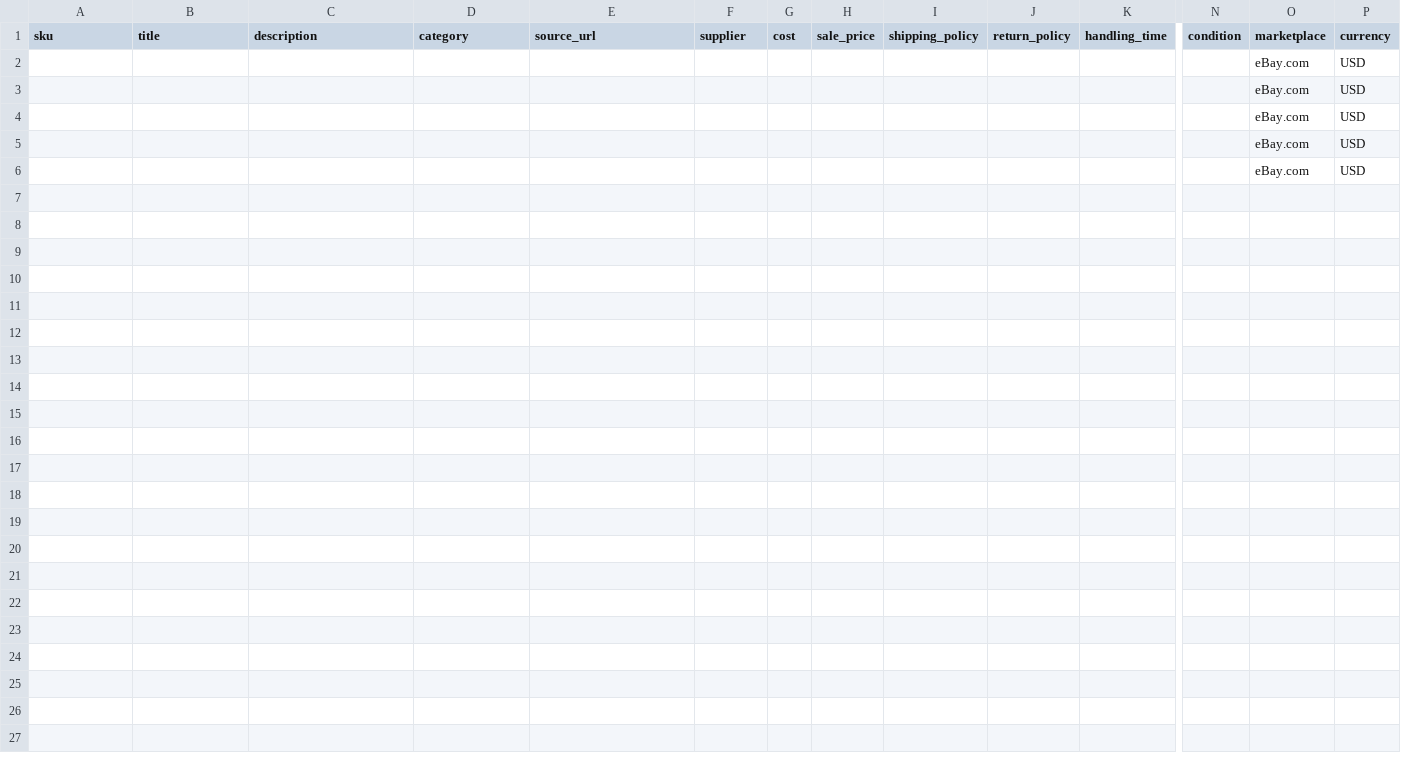
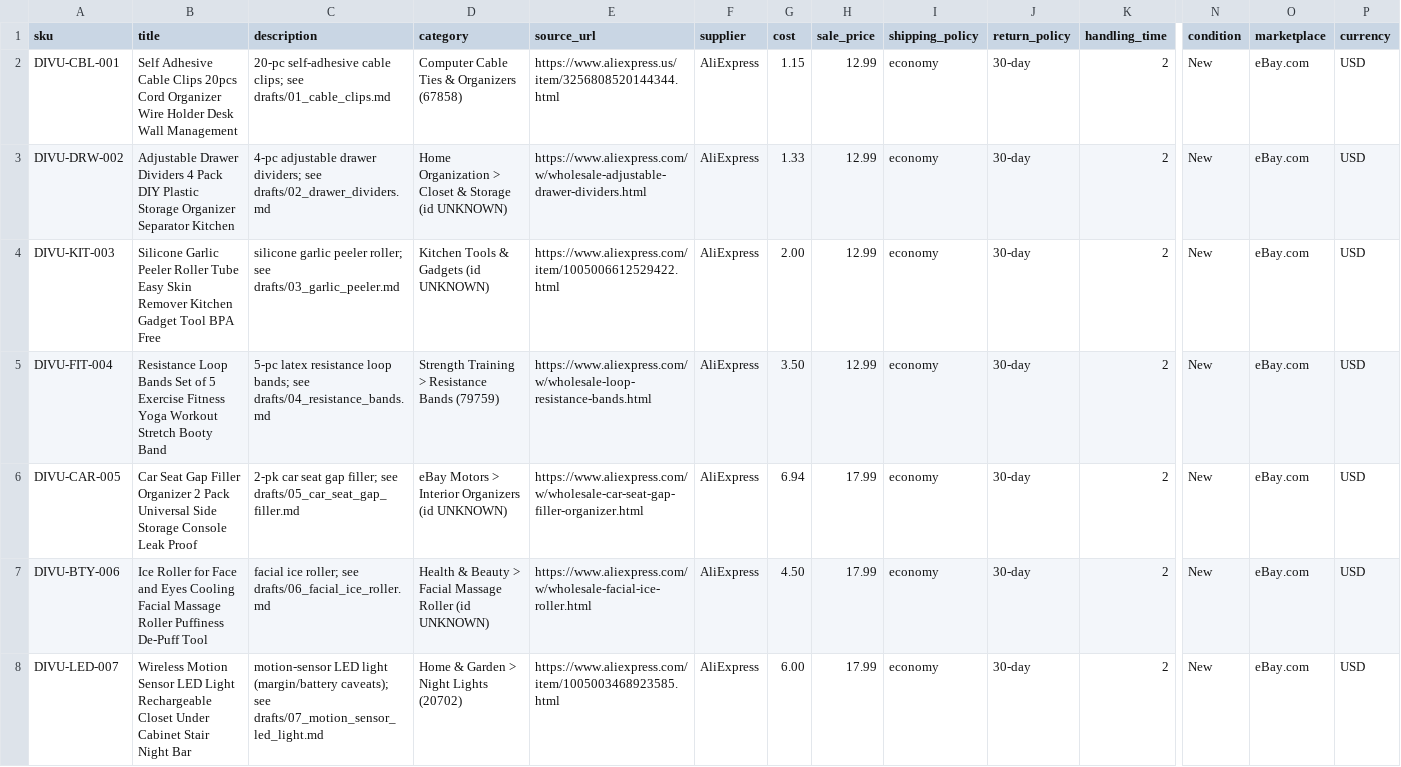
Before and after one commit to AiMachinesSystem/AiDropshippingMachine, a CSV file: 05_EXECUTION/EBAY_AUTODS_5_LISTING_LAUNCH/listings/sample_5_listing_input.csv, drawn as a sheet; only a part is shown, gaps mark what is left out; removed rows and columns are numbered as before the commit, all else as after; rows hold the shown columns only; the diff names each change by its address in the sheet, - before the commit and + after, or states it on an @@ line.

```diff
--- a/05_EXECUTION/EBAY_AUTODS_5_LISTING_LAUNCH/listings/sample_5_listing_input.csv
+++ b/05_EXECUTION/EBAY_AUTODS_5_LISTING_LAUNCH/listings/sample_5_listing_input.csv
-row 2:  |  |  |  |  |  |  |  |  |  |  |  | eBay.com | USD
-row 3:  |  |  |  |  |  |  |  |  |  |  |  | eBay.com | USD
-row 4:  |  |  |  |  |  |  |  |  |  |  |  | eBay.com | USD
-row 5:  |  |  |  |  |  |  |  |  |  |  |  | eBay.com | USD
-row 6:  |  |  |  |  |  |  |  |  |  |  |  | eBay.com | USD
+row 2: DIVU-CBL-001 | Self Adhesive Cable Clips 20pcs Cord Organizer Wire Holder Desk Wall Management | 20-pc self-adhesive cable clips; see drafts/01_cable_clips.md | Computer Cable Ties & Organizers (67858) | https://www.aliexpress.us/item/3256808520144344.html | AliExpress | 1.15 | 12.99 | economy | 30-day | 2 | New | eBay.com | USD
+row 3: DIVU-DRW-002 | Adjustable Drawer Dividers 4 Pack DIY Plastic Storage Organizer Separator Kitchen | 4-pc adjustable drawer dividers; see drafts/02_drawer_dividers.md | Home Organization > Closet & Storage (id UNKNOWN) | https://www.aliexpress.com/w/wholesale-adjustable-drawer-dividers.html | AliExpress | 1.33 | 12.99 | economy | 30-day | 2 | New | eBay.com | USD
+row 4: DIVU-KIT-003 | Silicone Garlic Peeler Roller Tube Easy Skin Remover Kitchen Gadget Tool BPA Free | silicone garlic peeler roller; see drafts/03_garlic_peeler.md | Kitchen Tools & Gadgets (id UNKNOWN) | https://www.aliexpress.com/item/1005006612529422.html | AliExpress | 2.00 | 12.99 | economy | 30-day | 2 | New | eBay.com | USD
+row 5: DIVU-FIT-004 | Resistance Loop Bands Set of 5 Exercise Fitness Yoga Workout Stretch Booty Band | 5-pc latex resistance loop bands; see drafts/04_resistance_bands.md | Strength Training > Resistance Bands (79759) | https://www.aliexpress.com/w/wholesale-loop-resistance-bands.html | AliExpress | 3.50 | 12.99 | economy | 30-day | 2 | New | eBay.com | USD
+row 6: DIVU-CAR-005 | Car Seat Gap Filler Organizer 2 Pack Universal Side Storage Console Leak Proof | 2-pk car seat gap filler; see drafts/05_car_seat_gap_filler.md | eBay Motors > Interior Organizers (id UNKNOWN) | https://www.aliexpress.com/w/wholesale-car-seat-gap-filler-organizer.html | AliExpress | 6.94 | 17.99 | economy | 30-day | 2 | New | eBay.com | USD
+row 7: DIVU-BTY-006 | Ice Roller for Face and Eyes Cooling Facial Massage Roller Puffiness De-Puff Tool | facial ice roller; see drafts/06_facial_ice_roller.md | Health & Beauty > Facial Massage Roller (id UNKNOWN) | https://www.aliexpress.com/w/wholesale-facial-ice-roller.html | AliExpress | 4.50 | 17.99 | economy | 30-day | 2 | New | eBay.com | USD
+row 8: DIVU-LED-007 | Wireless Motion Sensor LED Light Rechargeable Closet Under Cabinet Stair Night Bar | motion-sensor LED light (margin/battery caveats); see drafts/07_motion_sensor_led_light.md | Home & Garden > Night Lights (20702) | https://www.aliexpress.com/item/1005003468923585.html | AliExpress | 6.00 | 17.99 | economy | 30-day | 2 | New | eBay.com | USD
```
Also changed, not shown: 8 other files.
